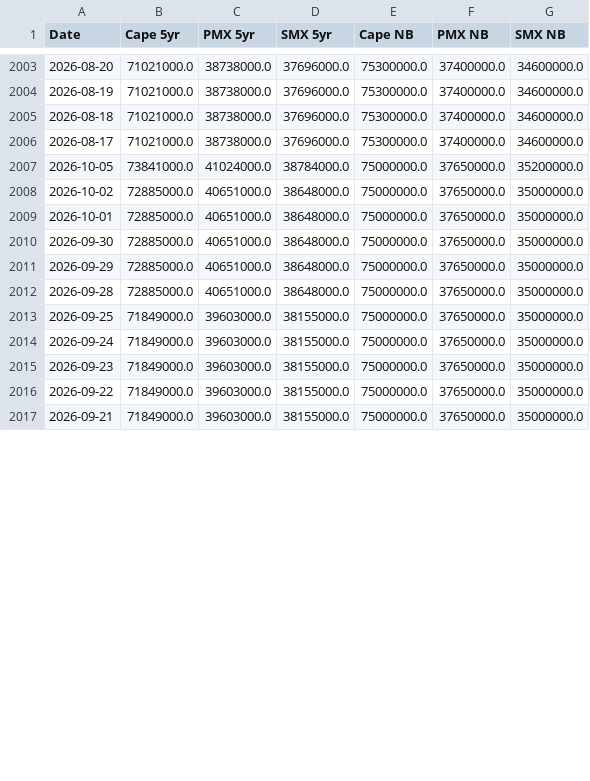
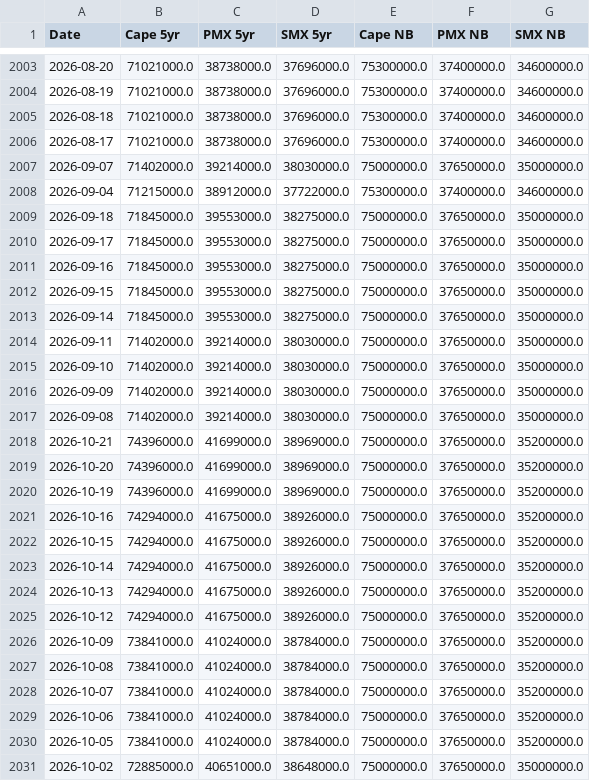
Before and after one commit to huanhuanbass/Fleet, a CSV file: assethist.csv, drawn as a sheet; only a part is shown, gaps mark what is left out; the shorter side is filled out with more unchanged rows; the diff names each change by its address in the sheet, - before the commit and + after, or states it on an @@ line.

Commit message:
Add files via upload

```diff
--- a/assethist.csv
+++ b/assethist.csv
@@ row 2027 moved to row 2007: 2026-09-07 @@
@@ row 2028 moved to row 2008: 2026-09-04 @@
@@ row 2018 moved to row 2009: 2026-09-18 @@
@@ row 2019 moved to row 2010: 2026-09-17 @@
@@ row 2020 moved to row 2011: 2026-09-16 @@
@@ row 2021 moved to row 2012: 2026-09-15 @@
@@ row 2022 moved to row 2013: 2026-09-14 @@
@@ row 2023 moved to row 2014: 2026-09-11 @@
@@ row 2024 moved to row 2015: 2026-09-10 @@
@@ row 2025 moved to row 2016: 2026-09-09 @@
@@ row 2026 moved to row 2017: 2026-09-08 @@
+row 2018: 2026-10-21 | 74396000.0 | 41699000.0 | 38969000.0 | 75000000.0 | 37650000.0 | 35200000.0
+row 2019: 2026-10-20 | 74396000.0 | 41699000.0 | 38969000.0 | 75000000.0 | 37650000.0 | 35200000.0
+row 2020: 2026-10-19 | 74396000.0 | 41699000.0 | 38969000.0 | 75000000.0 | 37650000.0 | 35200000.0
+row 2021: 2026-10-16 | 74294000.0 | 41675000.0 | 38926000.0 | 75000000.0 | 37650000.0 | 35200000.0
+row 2022: 2026-10-15 | 74294000.0 | 41675000.0 | 38926000.0 | 75000000.0 | 37650000.0 | 35200000.0
+row 2023: 2026-10-14 | 74294000.0 | 41675000.0 | 38926000.0 | 75000000.0 | 37650000.0 | 35200000.0
+row 2024: 2026-10-13 | 74294000.0 | 41675000.0 | 38926000.0 | 75000000.0 | 37650000.0 | 35200000.0
+row 2025: 2026-10-12 | 74294000.0 | 41675000.0 | 38926000.0 | 75000000.0 | 37650000.0 | 35200000.0
+row 2026: 2026-10-09 | 73841000.0 | 41024000.0 | 38784000.0 | 75000000.0 | 37650000.0 | 35200000.0
+row 2027: 2026-10-08 | 73841000.0 | 41024000.0 | 38784000.0 | 75000000.0 | 37650000.0 | 35200000.0
+row 2028: 2026-10-07 | 73841000.0 | 41024000.0 | 38784000.0 | 75000000.0 | 37650000.0 | 35200000.0
+row 2029: 2026-10-06 | 73841000.0 | 41024000.0 | 38784000.0 | 75000000.0 | 37650000.0 | 35200000.0
```
